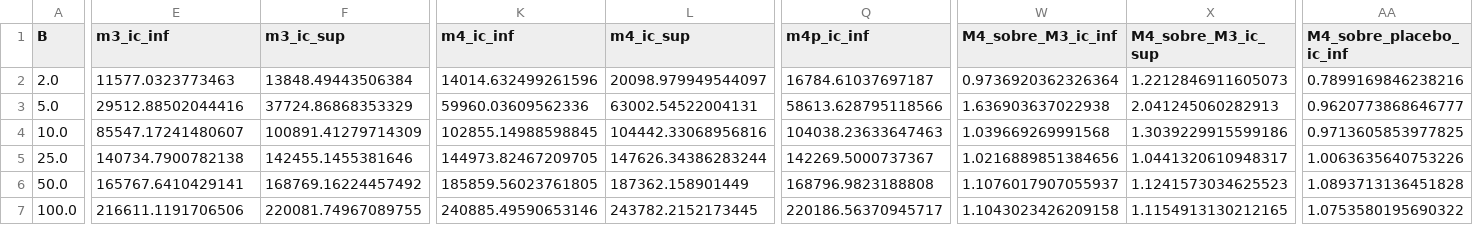
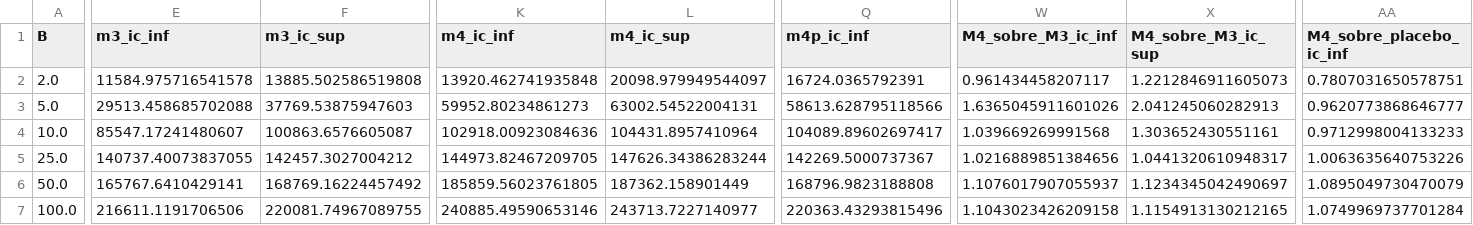
Before and after one commit to mquijanoh09/Modelo-lineal-de-pobreza-multidimensional-medell-n, a CSV file: resultados/m34/ic_bootstrap_equidad_10nov.csv, drawn as a sheet; only a part is shown, gaps mark what is left out; the diff covers the shown part only; the diff names each change by its address in the sheet, - before the commit and + after, or states it on an @@ line.

```diff
--- a/resultados/m34/ic_bootstrap_equidad_10nov.csv
+++ b/resultados/m34/ic_bootstrap_equidad_10nov.csv
-E2 (m3_ic_inf): 11577.0323773463
+E2 (m3_ic_inf): 11584.975716541578
-F2 (m3_ic_sup): 13848.49443506384
+F2 (m3_ic_sup): 13885.502586519808
-K2 (m4_ic_inf): 14014.632499261596
+K2 (m4_ic_inf): 13920.462741935848
-Q2 (m4p_ic_inf): 16784.61037697187
+Q2 (m4p_ic_inf): 16724.0365792391
-W2 (M4_sobre_M3_ic_inf): 0.9736920362326364
+W2 (M4_sobre_M3_ic_inf): 0.961434458207117
-AA2 (M4_sobre_placebo_ic_inf): 0.7899169846238216
+AA2 (M4_sobre_placebo_ic_inf): 0.7807031650578751
-E3 (m3_ic_inf): 29512.88502044416
+E3 (m3_ic_inf): 29513.458685702088
-F3 (m3_ic_sup): 37724.86868353329
+F3 (m3_ic_sup): 37769.53875947603
-K3 (m4_ic_inf): 59960.03609562336
+K3 (m4_ic_inf): 59952.80234861273
-W3 (M4_sobre_M3_ic_inf): 1.636903637022938
+W3 (M4_sobre_M3_ic_inf): 1.6365045911601026
-F4 (m3_ic_sup): 100891.41279714309
+F4 (m3_ic_sup): 100863.6576605087
-K4 (m4_ic_inf): 102855.14988598845
+K4 (m4_ic_inf): 102918.00923084636
-L4 (m4_ic_sup): 104442.33068956816
+L4 (m4_ic_sup): 104431.8957410964
-Q4 (m4p_ic_inf): 104038.23633647463
+Q4 (m4p_ic_inf): 104089.89602697417
-X4 (M4_sobre_M3_ic_sup): 1.3039229915599186
+X4 (M4_sobre_M3_ic_sup): 1.303652430551161
-AA4 (M4_sobre_placebo_ic_inf): 0.9713605853977825
+AA4 (M4_sobre_placebo_ic_inf): 0.9712998004133233
-E5 (m3_ic_inf): 140734.7900782138
+E5 (m3_ic_inf): 140737.40073837055
-F5 (m3_ic_sup): 142455.1455381646
+F5 (m3_ic_sup): 142457.3027004212
-X6 (M4_sobre_M3_ic_sup): 1.1241573034625523
+X6 (M4_sobre_M3_ic_sup): 1.1234345042490697
-AA6 (M4_sobre_placebo_ic_inf): 1.0893713136451828
+AA6 (M4_sobre_placebo_ic_inf): 1.0895049730470079
-L7 (m4_ic_sup): 243782.2152173445
+L7 (m4_ic_sup): 243713.7227140977
-Q7 (m4p_ic_inf): 220186.56370945717
+Q7 (m4p_ic_inf): 220363.43293815496
-AA7 (M4_sobre_placebo_ic_inf): 1.0753580195690322
+AA7 (M4_sobre_placebo_ic_inf): 1.0749969737701284
```
Also changed, not shown: 1 edited cell elsewhere in this file, resultados/m34/convergencia_n_10nov.csv, resultados/m34/ic_bootstrap_costos_10nov.csv, 5 other files.
